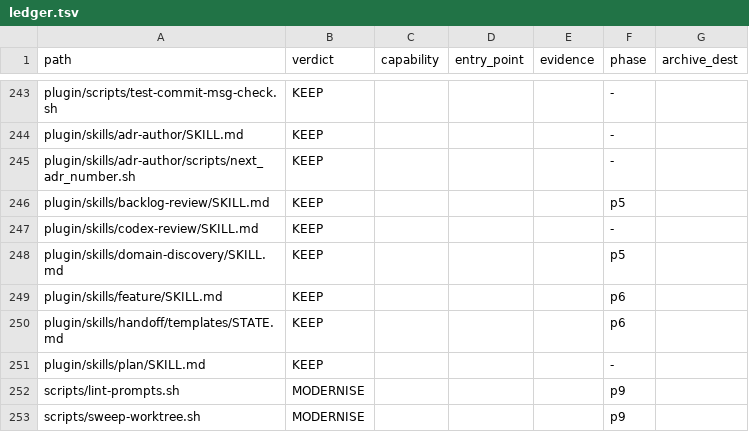
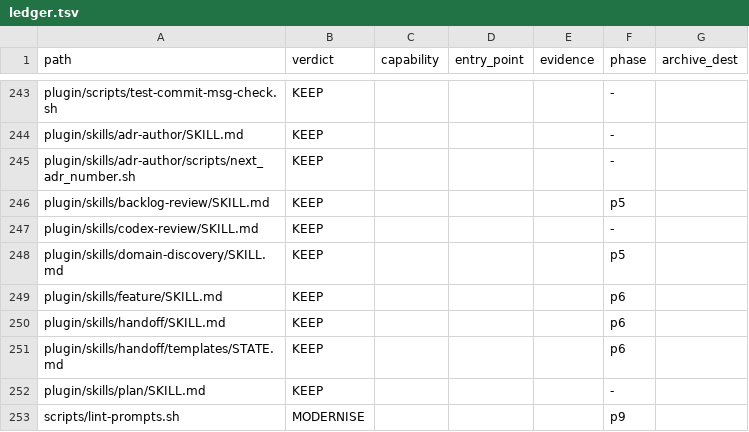
Before and after one commit to Lenivvenil/claude-mini, a TSV file: tools/port-run/ledger.tsv, drawn as a sheet; only a part is shown, gaps mark what is left out; the shorter side is filled out with more unchanged rows.

```diff
--- a/tools/port-run/ledger.tsv
+++ b/tools/port-run/ledger.tsv
@@ -249,2 +249,3 @@ plugin/skills/domain-discovery/SKILL.md	KEEP				p5
 plugin/skills/feature/SKILL.md	KEEP				p6	
+plugin/skills/handoff/SKILL.md	KEEP				p6	
 plugin/skills/handoff/templates/STATE.md	KEEP				p6	
```
Also changed, not shown: 12 other files.
